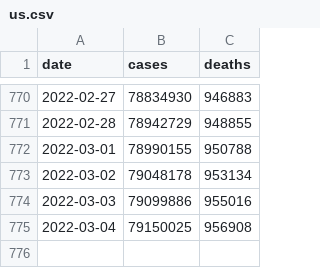
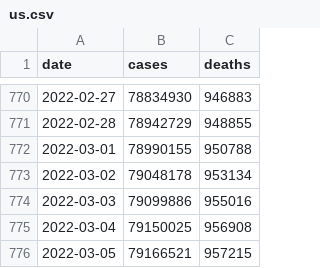
Before and after one commit to nytimes/covid-19-data, a CSV file: us.csv, drawn as a sheet; only a part is shown, gaps mark what is left out; the diff names each change by its address in the sheet, - before the commit and + after, or states it on an @@ line.

```diff
--- a/us.csv
+++ b/us.csv
+row 776: 2022-03-05 | 79166521 | 957215
```
Also changed, not shown: live/us-counties.csv, live/us-states.csv, 4 other files.
